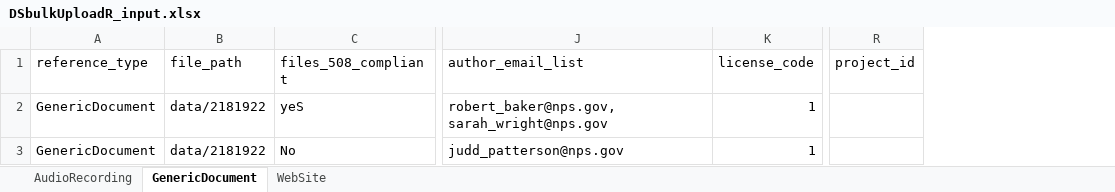
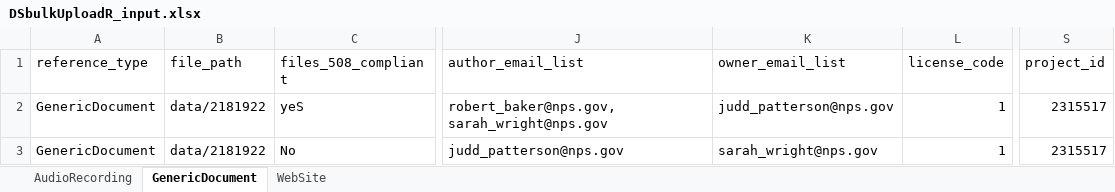
Before and after one commit to RobLBaker/DSbulkUploadR, an Excel workbook: inst/extdata/DSbulkUploadR_input.xlsx, sheet GenericDocument, drawn as a sheet; only a part is shown, gaps mark what is left out; values as stored, in another font and other column widths than the file's, no borders; addresses are those after the commit; the diff names each change by its address in the sheet, - before the commit and + after, or states it on an @@ line.

Commit message:
updates to support owner lists and other additional information

```diff
--- a/inst/extdata/DSbulkUploadR_input.xlsx (sheet GenericDocument)
+++ b/inst/extdata/DSbulkUploadR_input.xlsx (sheet GenericDocument)
+column K (owner_email_list), rows 2-3: judd_patterson@nps.gov | sarah_wright@nps.gov
-S2:S3 (project_id): (empty)
+S2:S3 (project_id): 2315517
```
Also changed, not shown: sheet WebSite, sheet AudioRecording.
